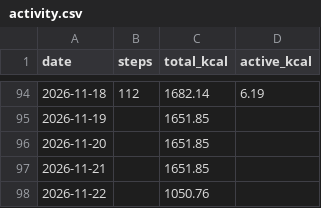
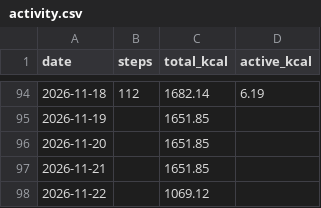
Before and after one commit to recr0ns/sphere-data, a CSV file: csv/activity.csv, drawn as a sheet; only a part is shown, gaps mark what is left out.

Commit message:
sync: fitbit 2026-11-22 15:31

```diff
--- a/csv/activity.csv
+++ b/csv/activity.csv
@@ -97,2 +97,2 @@ date,steps,total_kcal,active_kcal
 2026-11-21,,1651.85,
-2026-11-22,,1050.76,
+2026-11-22,,1069.12,
```
